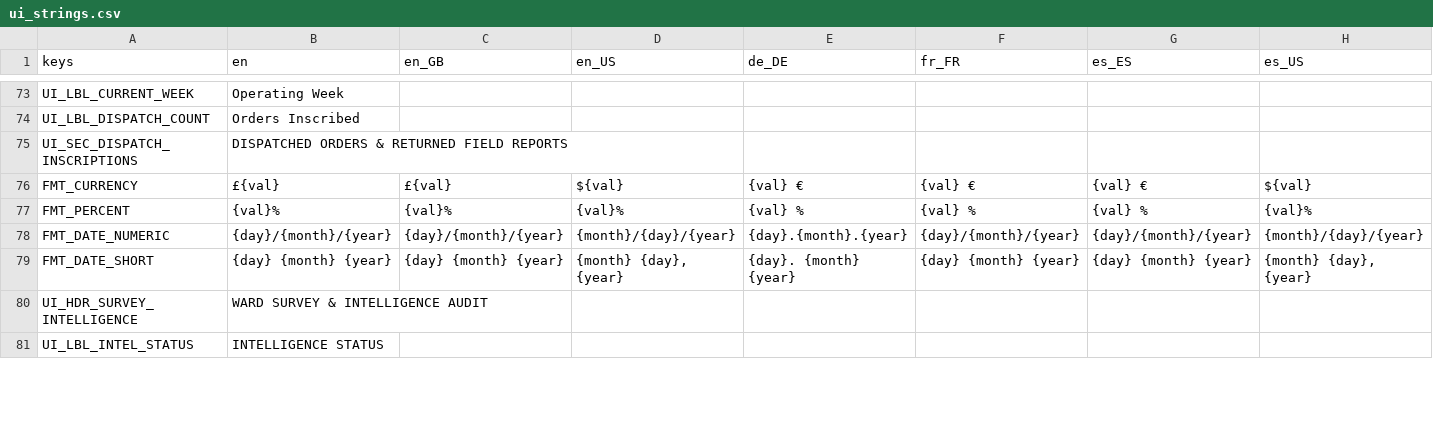
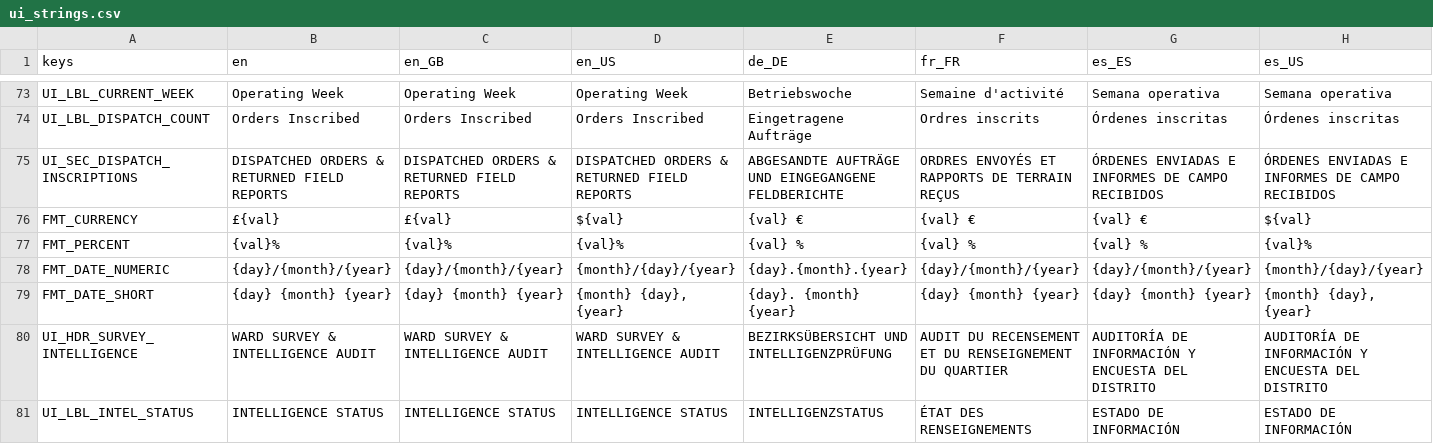
Before and after one commit to Hysnap/robs-game, a CSV file: data_modules/core/localization/ui_strings.csv, drawn as a sheet; only a part is shown, gaps mark what is left out; the diff covers the shown part only.

```diff
--- a/data_modules/core/localization/ui_strings.csv
+++ b/data_modules/core/localization/ui_strings.csv
@@ -73,4 +73,4 @@
-"UI_LBL_CURRENT_WEEK","Operating Week","","","","","",""
-"UI_LBL_DISPATCH_COUNT","Orders Inscribed","","","","","",""
-"UI_SEC_DISPATCH_INSCRIPTIONS","DISPATCHED ORDERS & RETURNED FIELD REPORTS","","","","","",""
+"UI_LBL_CURRENT_WEEK","Operating Week","Operating Week","Operating Week","Betriebswoche","Semaine d'activité","Semana operativa","Semana operativa"
+"UI_LBL_DISPATCH_COUNT","Orders Inscribed","Orders Inscribed","Orders Inscribed","Eingetragene Aufträge","Ordres inscrits","Órdenes inscritas","Órdenes inscritas"
+"UI_SEC_DISPATCH_INSCRIPTIONS","DISPATCHED ORDERS & RETURNED FIELD REPORTS","DISPATCHED ORDERS & RETURNED FIELD REPORTS","DISPATCHED ORDERS & RETURNED FIELD REPORTS","ABGESANDTE AUFTRÄGE UND EINGEGANGENE FELDBERICHTE","ORDRES ENVOYÉS ET RAPPORTS DE TERRAIN REÇUS","ÓRDENES ENVIADAS E INFORMES DE CAMPO RECIBIDOS","ÓRDENES ENVIADAS E INFORMES DE CAMPO RECIBIDOS"
 "FMT_CURRENCY","£{val}","£{val}","${val}","{val} €","{val} €","{val} €","${val}"
@@ -79,3 +79,3 @@
 "FMT_DATE_SHORT","{day} {month} {year}","{day} {month} {year}","{month} {day}, {year}","{day}. {month} {year}","{day} {month} {year}","{day} {month} {year}","{month} {day}, {year}"
-"UI_HDR_SURVEY_INTELLIGENCE","WARD SURVEY & INTELLIGENCE AUDIT","","","","","",""
-"UI_LBL_INTEL_STATUS","INTELLIGENCE STATUS","","","","","",""
+"UI_HDR_SURVEY_INTELLIGENCE","WARD SURVEY & INTELLIGENCE AUDIT","WARD SURVEY & INTELLIGENCE AUDIT","WARD SURVEY & INTELLIGENCE AUDIT","BEZIRKSÜBERSICHT UND INTELLIGENZPRÜFUNG","AUDIT DU RECENSEMENT ET DU RENSEIGNEMENT DU QUARTIER","AUDITORÍA DE INFORMACIÓN Y ENCUESTA DEL DISTRITO","AUDITORÍA DE INFORMACIÓN Y ENCUESTA DEL DISTRITO"
+"UI_LBL_INTEL_STATUS","INTELLIGENCE STATUS","INTELLIGENCE STATUS","INTELLIGENCE STATUS","INTELLIGENZSTATUS","ÉTAT DES RENSEIGNEMENTS","ESTADO DE INFORMACIÓN","ESTADO DE INFORMACIÓN"
```
Also changed, not shown: 114 edited cells elsewhere in this file, 7 other files.
